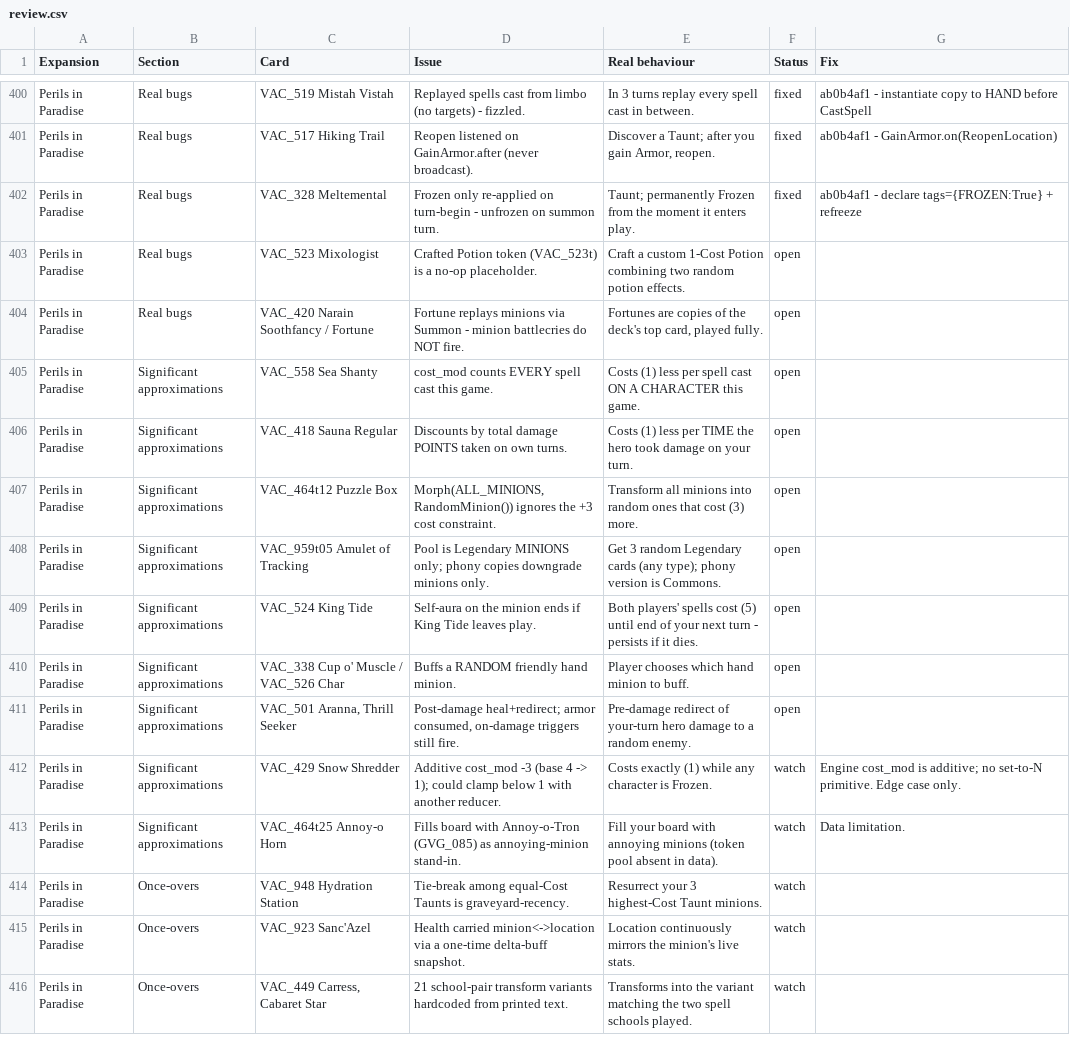
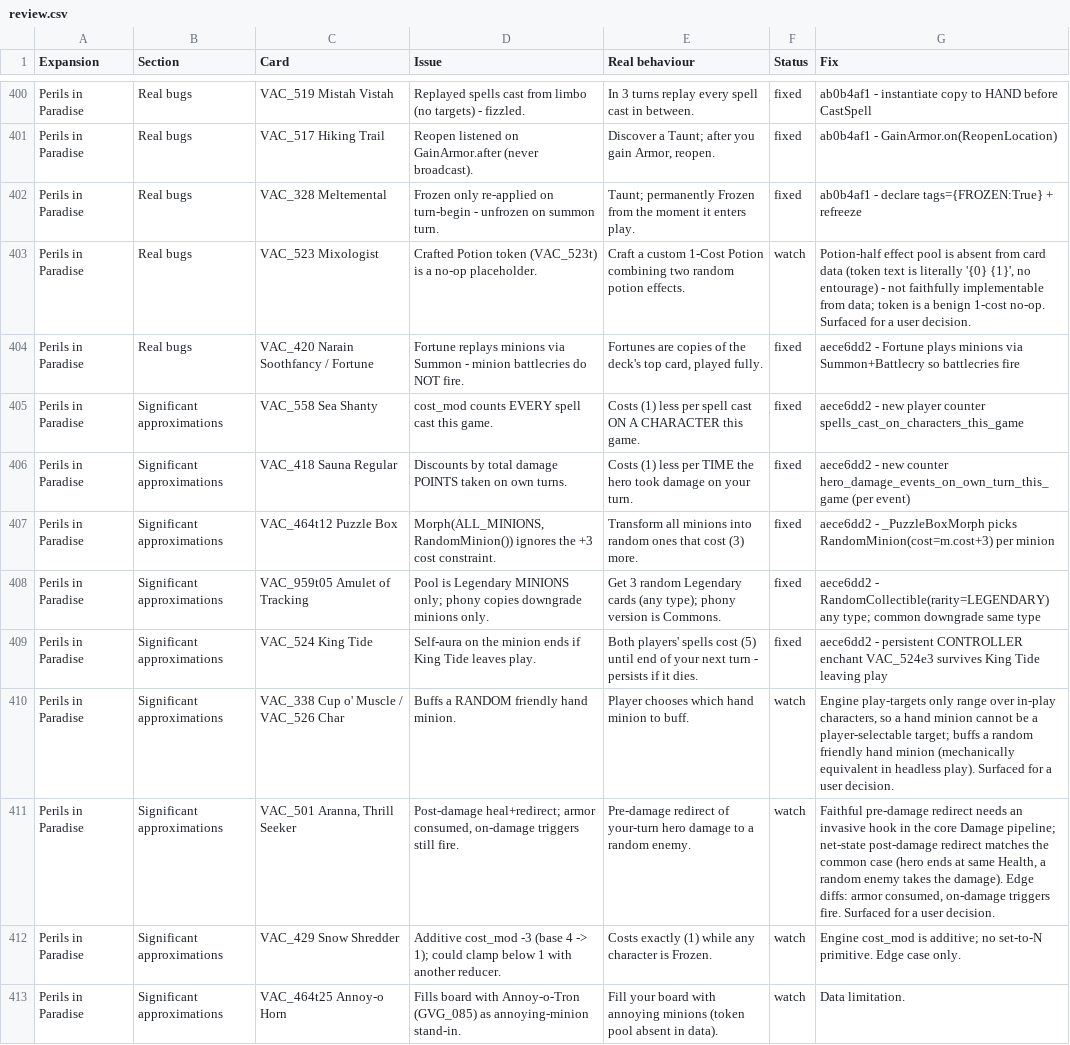
Before and after one commit to felipe-main/fireplace, a CSV file: review.csv, drawn as a sheet; only a part is shown, gaps mark what is left out; the shorter side is filled out with more unchanged rows.

```diff
--- a/review.csv
+++ b/review.csv
@@ -402,11 +402,11 @@ Perils in Paradise,Real bugs,VAC_517 Hiking Trail,Reopen listened on GainArmor.a
 Perils in Paradise,Real bugs,VAC_328 Meltemental,Frozen only re-applied on turn-begin - unfrozen on summon turn.,Taunt; permanently Frozen from the moment it enters play.,fixed,ab0b4af1 - declare tags={FROZEN:True} + refreeze
-Perils in Paradise,Real bugs,VAC_523 Mixologist,Crafted Potion token (VAC_523t) is a no-op placeholder.,Craft a custom 1-Cost Potion combining two random potion effects.,open,
-Perils in Paradise,Real bugs,VAC_420 Narain Soothfancy / Fortune,Fortune replays minions via Summon - minion battlecries do NOT fire.,"Fortunes are copies of the deck's top card, played fully.",open,
-Perils in Paradise,Significant approximations,VAC_558 Sea Shanty,cost_mod counts EVERY spell cast this game.,Costs (1) less per spell cast ON A CHARACTER this game.,open,
-Perils in Paradise,Significant approximations,VAC_418 Sauna Regular,Discounts by total damage POINTS taken on own turns.,Costs (1) less per TIME the hero took damage on your turn.,open,
-Perils in Paradise,Significant approximations,VAC_464t12 Puzzle Box,"Morph(ALL_MINIONS, RandomMinion()) ignores the +3 cost constraint.",Transform all minions into random ones that cost (3) more.,open,
-Perils in Paradise,Significant approximations,VAC_959t05 Amulet of Tracking,Pool is Legendary MINIONS only; phony copies downgrade minions only.,Get 3 random Legendary cards (any type); phony version is Commons.,open,
-Perils in Paradise,Significant approximations,VAC_524 King Tide,Self-aura on the minion ends if King Tide leaves play.,Both players' spells cost (5) until end of your next turn - persists if it dies.,open,
-Perils in Paradise,Significant approximations,VAC_338 Cup o' Muscle / VAC_526 Char,Buffs a RANDOM friendly hand minion.,Player chooses which hand minion to buff.,open,
-Perils in Paradise,Significant approximations,"VAC_501 Aranna, Thrill Seeker","Post-damage heal+redirect; armor consumed, on-damage triggers still fire.",Pre-damage redirect of your-turn hero damage to a random enemy.,open,
+Perils in Paradise,Real bugs,VAC_523 Mixologist,Crafted Potion token (VAC_523t) is a no-op placeholder.,Craft a custom 1-Cost Potion combining two random potion effects.,watch,"Potion-half effect pool is absent from card data (token text is literally '{0} {1}', no entourage) - not faithfully implementable from data; token is a benign 1-cost no-op. Surfaced for a user decision."
+Perils in Paradise,Real bugs,VAC_420 Narain Soothfancy / Fortune,Fortune replays minions via Summon - minion battlecries do NOT fire.,"Fortunes are copies of the deck's top card, played fully.",fixed,aece6dd2 - Fortune plays minions via Summon+Battlecry so battlecries fire
+Perils in Paradise,Significant approximations,VAC_558 Sea Shanty,cost_mod counts EVERY spell cast this game.,Costs (1) less per spell cast ON A CHARACTER this game.,fixed,aece6dd2 - new player counter spells_cast_on_characters_this_game
+Perils in Paradise,Significant approximations,VAC_418 Sauna Regular,Discounts by total damage POINTS taken on own turns.,Costs (1) less per TIME the hero took damage on your turn.,fixed,aece6dd2 - new counter hero_damage_events_on_own_turn_this_game (per event)
+Perils in Paradise,Significant approximations,VAC_464t12 Puzzle Box,"Morph(ALL_MINIONS, RandomMinion()) ignores the +3 cost constraint.",Transform all minions into random ones that cost (3) more.,fixed,aece6dd2 - _PuzzleBoxMorph picks RandomMinion(cost=m.cost+3) per minion
+Perils in Paradise,Significant approximations,VAC_959t05 Amulet of Tracking,Pool is Legendary MINIONS only; phony copies downgrade minions only.,Get 3 random Legendary cards (any type); phony version is Commons.,fixed,aece6dd2 - RandomCollectible(rarity=LEGENDARY) any type; common downgrade same type
+Perils in Paradise,Significant approximations,VAC_524 King Tide,Self-aura on the minion ends if King Tide leaves play.,Both players' spells cost (5) until end of your next turn - persists if it dies.,fixed,aece6dd2 - persistent CONTROLLER enchant VAC_524e3 survives King Tide leaving play
+Perils in Paradise,Significant approximations,VAC_338 Cup o' Muscle / VAC_526 Char,Buffs a RANDOM friendly hand minion.,Player chooses which hand minion to buff.,watch,"Engine play-targets only range over in-play characters, so a hand minion cannot be a player-selectable target; buffs a random friendly hand minion (mechanically equivalent in headless play). Surfaced for a user decision."
+Perils in Paradise,Significant approximations,"VAC_501 Aranna, Thrill Seeker","Post-damage heal+redirect; armor consumed, on-damage triggers still fire.",Pre-damage redirect of your-turn hero damage to a random enemy.,watch,"Faithful pre-damage redirect needs an invasive hook in the core Damage pipeline; net-state post-damage redirect matches the common case (hero ends at same Health, a random enemy takes the damage). Edge diffs: armor consumed, on-damage triggers fire. Surfaced for a user decision."
 Perils in Paradise,Significant approximations,VAC_429 Snow Shredder,Additive cost_mod -3 (base 4 -> 1); could clamp below 1 with another reducer.,Costs exactly (1) while any character is Frozen.,watch,Engine cost_mod is additive; no set-to-N primitive. Edge case only.
```
Also changed, not shown: 5 other files.
